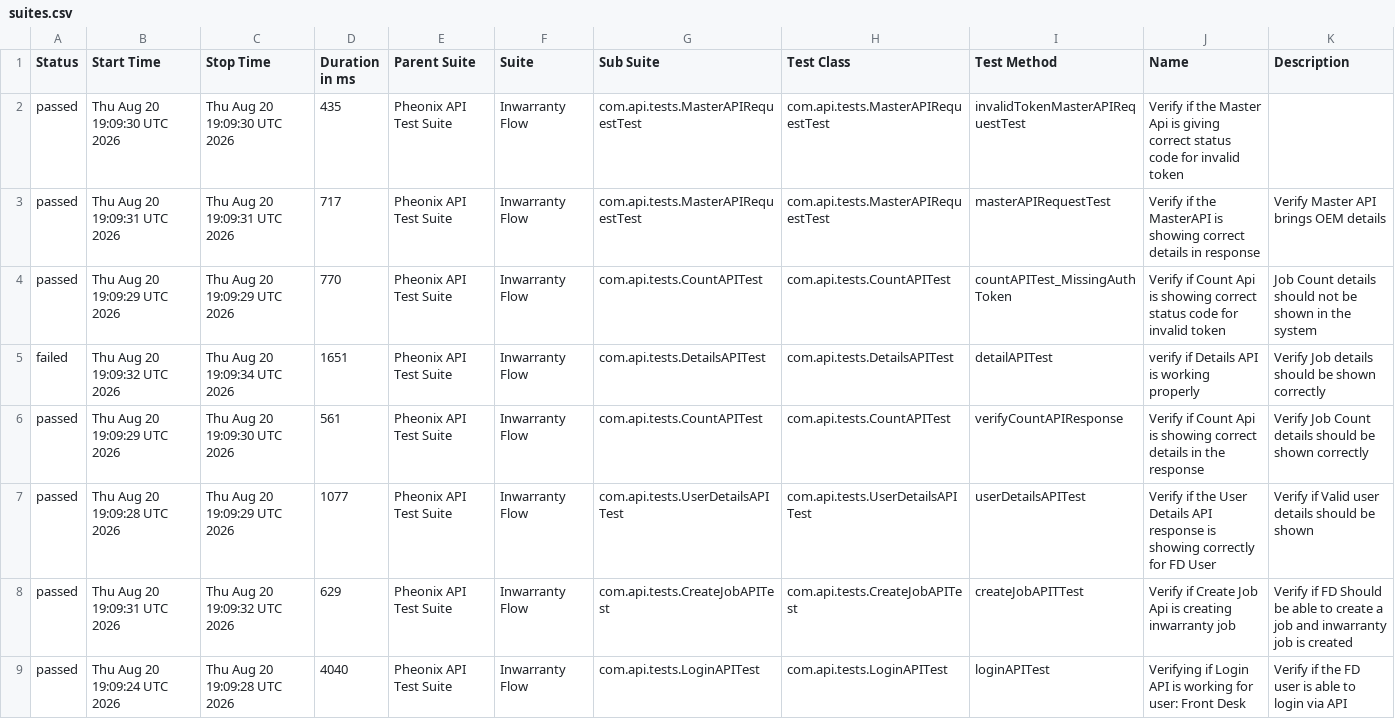
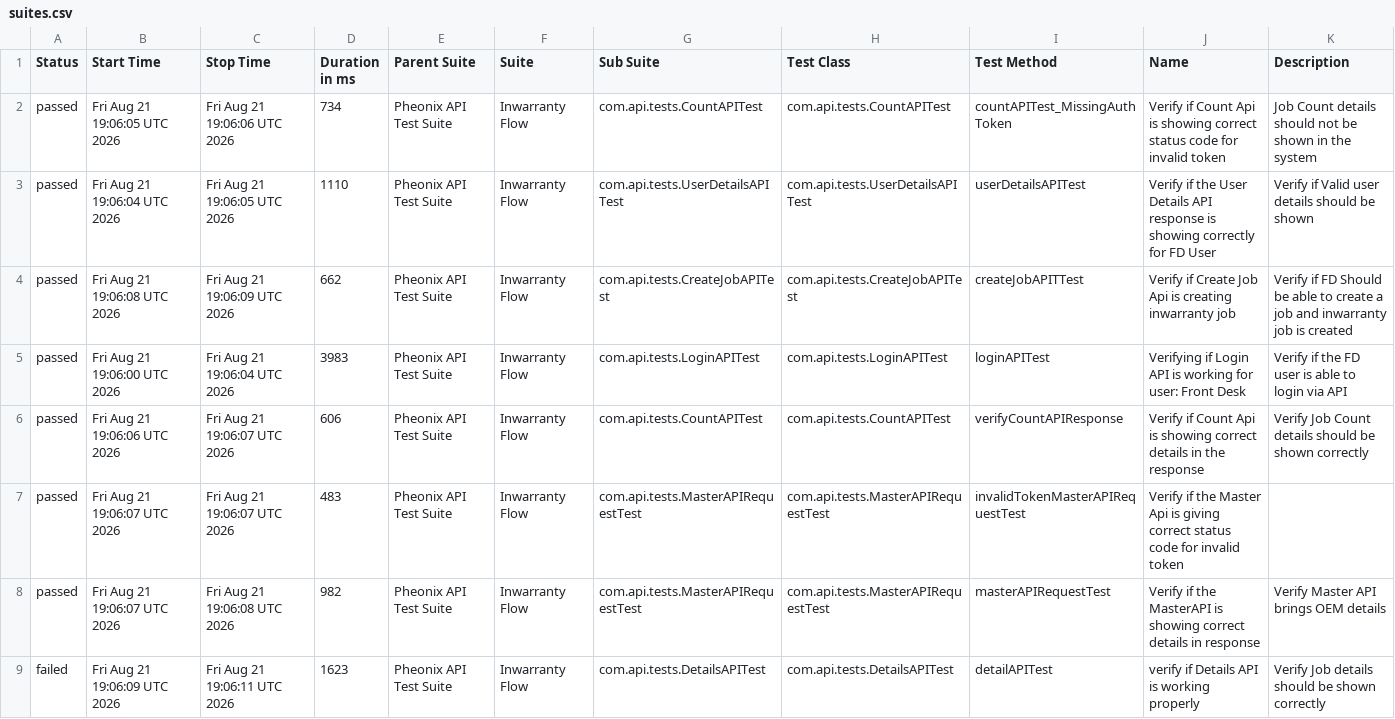
Before and after one commit to AnantKinlekar/PheonixTestAutomationFramework, a CSV file: data/suites.csv, drawn as a sheet.

```diff
--- a/data/suites.csv
+++ b/data/suites.csv
@@ -1,9 +1,9 @@
 "Status","Start Time","Stop Time","Duration in ms","Parent Suite","Suite","Sub Suite","Test Class","Test Method","Name","Description"
-"passed","Thu Aug 20 19:09:30 UTC 2026","Thu Aug 20 19:09:30 UTC 2026","435","Pheonix API Test Suite","Inwarranty Flow","com.api.tests.MasterAPIRequestTest","com.api.tests.MasterAPIRequestTest","invalidTokenMasterAPIRequestTest","Verify if the Master Api is giving correct status code for invalid token",""
-"passed","Thu Aug 20 19:09:31 UTC 2026","Thu Aug 20 19:09:31 UTC 2026","717","Pheonix API Test Suite","Inwarranty Flow","com.api.tests.MasterAPIRequestTest","com.api.tests.MasterAPIRequestTest","masterAPIRequestTest","Verify if the MasterAPI is showing correct details in response","Verify Master API brings OEM details"
-"passed","Thu Aug 20 19:09:29 UTC 2026","Thu Aug 20 19:09:29 UTC 2026","770","Pheonix API Test Suite","Inwarranty Flow","com.api.tests.CountAPITest","com.api.tests.CountAPITest","countAPITest_MissingAuthToken","Verify if Count Api is showing correct status code for invalid token","Job Count details should not be shown in the system"
-"failed","Thu Aug 20 19:09:32 UTC 2026","Thu Aug 20 19:09:34 UTC 2026","1651","Pheonix API Test Suite","Inwarranty Flow","com.api.tests.DetailsAPITest","com.api.tests.DetailsAPITest","detailAPITest","verify if Details API is working properly","Verify Job details should be shown correctly"
-"passed","Thu Aug 20 19:09:29 UTC 2026","Thu Aug 20 19:09:30 UTC 2026","561","Pheonix API Test Suite","Inwarranty Flow","com.api.tests.CountAPITest","com.api.tests.CountAPITest","verifyCountAPIResponse","Verify if Count Api is showing correct details in the response","Verify Job Count details should be shown correctly"
-"passed","Thu Aug 20 19:09:28 UTC 2026","Thu Aug 20 19:09:29 UTC 2026","1077","Pheonix API Test Suite","Inwarranty Flow","com.api.tests.UserDetailsAPITest","com.api.tests.UserDetailsAPITest","userDetailsAPITest","Verify if the User Details API response is showing correctly for FD User","Verify if Valid user details should be shown"
-"passed","Thu Aug 20 19:09:31 UTC 2026","Thu Aug 20 19:09:32 UTC 2026","629","Pheonix API Test Suite","Inwarranty Flow","com.api.tests.CreateJobAPITest","com.api.tests.CreateJobAPITest","createJobAPITTest","Verify if Create Job Api is creating inwarranty job","Verify if FD Should be able to create a job and inwarranty job is created"
-"passed","Thu Aug 20 19:09:24 UTC 2026","Thu Aug 20 19:09:28 UTC 2026","4040","Pheonix API Test Suite","Inwarranty Flow","com.api.tests.LoginAPITest","com.api.tests.LoginAPITest","loginAPITest","Verifying if Login API is working for user: Front Desk","Verify if the FD user is able to login via API"
+"passed","Fri Aug 21 19:06:05 UTC 2026","Fri Aug 21 19:06:06 UTC 2026","734","Pheonix API Test Suite","Inwarranty Flow","com.api.tests.CountAPITest","com.api.tests.CountAPITest","countAPITest_MissingAuthToken","Verify if Count Api is showing correct status code for invalid token","Job Count details should not be shown in the system"
+"passed","Fri Aug 21 19:06:04 UTC 2026","Fri Aug 21 19:06:05 UTC 2026","1110","Pheonix API Test Suite","Inwarranty Flow","com.api.tests.UserDetailsAPITest","com.api.tests.UserDetailsAPITest","userDetailsAPITest","Verify if the User Details API response is showing correctly for FD User","Verify if Valid user details should be shown"
+"passed","Fri Aug 21 19:06:08 UTC 2026","Fri Aug 21 19:06:09 UTC 2026","662","Pheonix API Test Suite","Inwarranty Flow","com.api.tests.CreateJobAPITest","com.api.tests.CreateJobAPITest","createJobAPITTest","Verify if Create Job Api is creating inwarranty job","Verify if FD Should be able to create a job and inwarranty job is created"
+"passed","Fri Aug 21 19:06:00 UTC 2026","Fri Aug 21 19:06:04 UTC 2026","3983","Pheonix API Test Suite","Inwarranty Flow","com.api.tests.LoginAPITest","com.api.tests.LoginAPITest","loginAPITest","Verifying if Login API is working for user: Front Desk","Verify if the FD user is able to login via API"
+"passed","Fri Aug 21 19:06:06 UTC 2026","Fri Aug 21 19:06:07 UTC 2026","606","Pheonix API Test Suite","Inwarranty Flow","com.api.tests.CountAPITest","com.api.tests.CountAPITest","verifyCountAPIResponse","Verify if Count Api is showing correct details in the response","Verify Job Count details should be shown correctly"
+"passed","Fri Aug 21 19:06:07 UTC 2026","Fri Aug 21 19:06:07 UTC 2026","483","Pheonix API Test Suite","Inwarranty Flow","com.api.tests.MasterAPIRequestTest","com.api.tests.MasterAPIRequestTest","invalidTokenMasterAPIRequestTest","Verify if the Master Api is giving correct status code for invalid token",""
+"passed","Fri Aug 21 19:06:07 UTC 2026","Fri Aug 21 19:06:08 UTC 2026","982","Pheonix API Test Suite","Inwarranty Flow","com.api.tests.MasterAPIRequestTest","com.api.tests.MasterAPIRequestTest","masterAPIRequestTest","Verify if the MasterAPI is showing correct details in response","Verify Master API brings OEM details"
+"failed","Fri Aug 21 19:06:09 UTC 2026","Fri Aug 21 19:06:11 UTC 2026","1623","Pheonix API Test Suite","Inwarranty Flow","com.api.tests.DetailsAPITest","com.api.tests.DetailsAPITest","detailAPITest","verify if Details API is working properly","Verify Job details should be shown correctly"
```
Also changed, not shown: data/behaviors.csv, 52 other files.
